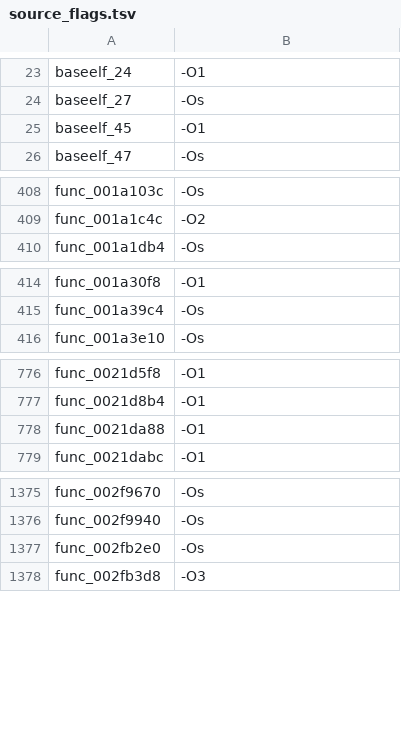
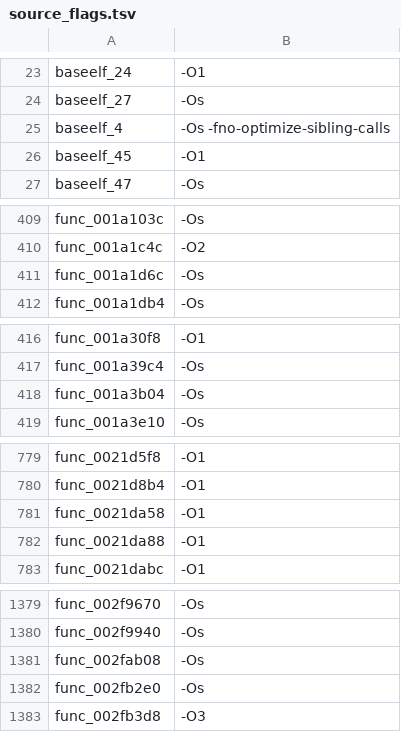
Before and after one commit to USED255/artonelico2-decomp, a TSV file: config/source_flags.tsv, drawn as a sheet; only a part is shown, gaps mark what is left out; the diff names each change by its address in the sheet, - before the commit and + after, or states it on an @@ line.

```diff
--- a/config/source_flags.tsv
+++ b/config/source_flags.tsv
+row 25: baseelf_4 | -Os -fno-optimize-sibling-calls
+row 411: func_001a1d6c | -Os
+row 418: func_001a3b04 | -Os
+row 781: func_0021da58 | -O1
+row 1381: func_002fab08 | -Os
```
Also changed, not shown: 6 other files.
